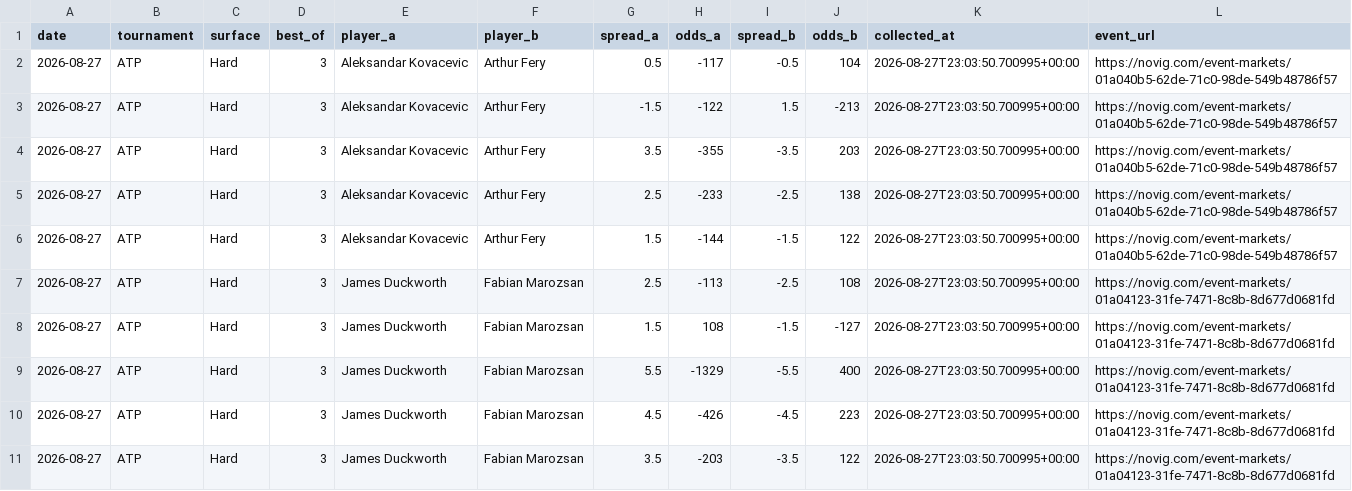
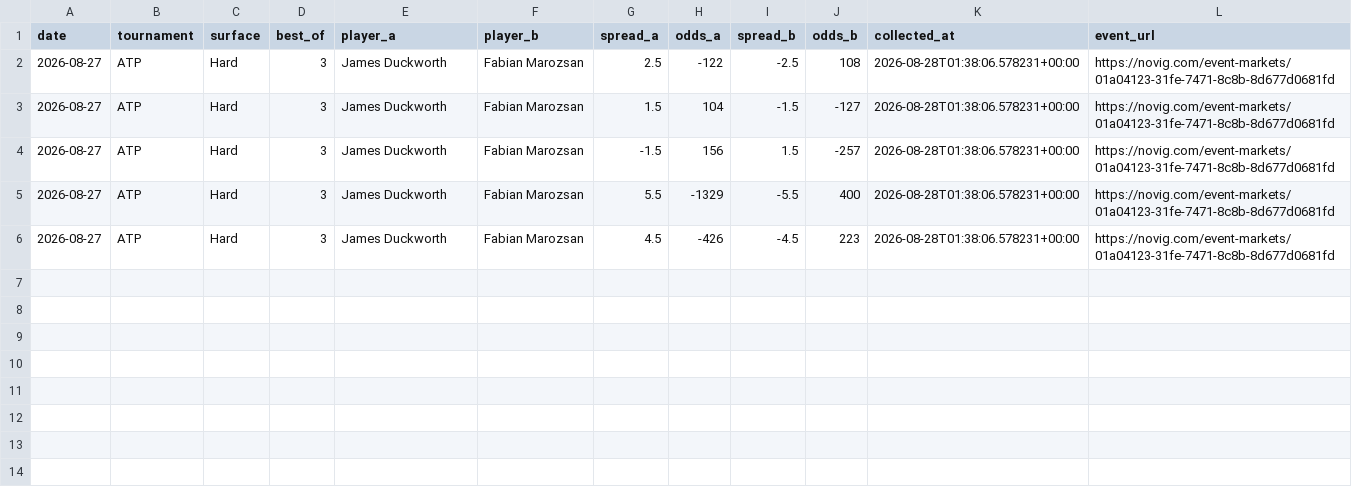
Before and after one commit to dchang0611/tennis-spread-model, a CSV file: data/novig_spreads.csv, drawn as a sheet.

```diff
--- a/data/novig_spreads.csv
+++ b/data/novig_spreads.csv
@@ -1,11 +1,6 @@
 date,tournament,surface,best_of,player_a,player_b,spread_a,odds_a,spread_b,odds_b,collected_at,event_url
-2026-08-27,ATP,Hard,3,Aleksandar Kovacevic,Arthur Fery,0.5,-117,-0.5,104,2026-08-27T23:03:50.700995+00:00,https://novig.com/event-markets/01a040b5-62de-71c0-98de-549b48786f57
-2026-08-27,ATP,Hard,3,Aleksandar Kovacevic,Arthur Fery,-1.5,-122,1.5,-213,2026-08-27T23:03:50.700995+00:00,https://novig.com/event-markets/01a040b5-62de-71c0-98de-549b48786f57
-2026-08-27,ATP,Hard,3,Aleksandar Kovacevic,Arthur Fery,3.5,-355,-3.5,203,2026-08-27T23:03:50.700995+00:00,https://novig.com/event-markets/01a040b5-62de-71c0-98de-549b48786f57
-2026-08-27,ATP,Hard,3,Aleksandar Kovacevic,Arthur Fery,2.5,-233,-2.5,138,2026-08-27T23:03:50.700995+00:00,https://novig.com/event-markets/01a040b5-62de-71c0-98de-549b48786f57
-2026-08-27,ATP,Hard,3,Aleksandar Kovacevic,Arthur Fery,1.5,-144,-1.5,122,2026-08-27T23:03:50.700995+00:00,https://novig.com/event-markets/01a040b5-62de-71c0-98de-549b48786f57
-2026-08-27,ATP,Hard,3,James Duckworth,Fabian Marozsan,2.5,-113,-2.5,108,2026-08-27T23:03:50.700995+00:00,https://novig.com/event-markets/01a04123-31fe-7471-8c8b-8d677d0681fd
-2026-08-27,ATP,Hard,3,James Duckworth,Fabian Marozsan,1.5,108,-1.5,-127,2026-08-27T23:03:50.700995+00:00,https://novig.com/event-markets/01a04123-31fe-7471-8c8b-8d677d0681fd
-2026-08-27,ATP,Hard,3,James Duckworth,Fabian Marozsan,5.5,-1329,-5.5,400,2026-08-27T23:03:50.700995+00:00,https://novig.com/event-markets/01a04123-31fe-7471-8c8b-8d677d0681fd
-2026-08-27,ATP,Hard,3,James Duckworth,Fabian Marozsan,4.5,-426,-4.5,223,2026-08-27T23:03:50.700995+00:00,https://novig.com/event-markets/01a04123-31fe-7471-8c8b-8d677d0681fd
-2026-08-27,ATP,Hard,3,James Duckworth,Fabian Marozsan,3.5,-203,-3.5,122,2026-08-27T23:03:50.700995+00:00,https://novig.com/event-markets/01a04123-31fe-7471-8c8b-8d677d0681fd
+2026-08-27,ATP,Hard,3,James Duckworth,Fabian Marozsan,2.5,-122,-2.5,108,2026-08-28T01:38:06.578231+00:00,https://novig.com/event-markets/01a04123-31fe-7471-8c8b-8d677d0681fd
+2026-08-27,ATP,Hard,3,James Duckworth,Fabian Marozsan,1.5,104,-1.5,-127,2026-08-28T01:38:06.578231+00:00,https://novig.com/event-markets/01a04123-31fe-7471-8c8b-8d677d0681fd
+2026-08-27,ATP,Hard,3,James Duckworth,Fabian Marozsan,-1.5,156,1.5,-257,2026-08-28T01:38:06.578231+00:00,https://novig.com/event-markets/01a04123-31fe-7471-8c8b-8d677d0681fd
+2026-08-27,ATP,Hard,3,James Duckworth,Fabian Marozsan,5.5,-1329,-5.5,400,2026-08-28T01:38:06.578231+00:00,https://novig.com/event-markets/01a04123-31fe-7471-8c8b-8d677d0681fd
+2026-08-27,ATP,Hard,3,James Duckworth,Fabian Marozsan,4.5,-426,-4.5,223,2026-08-28T01:38:06.578231+00:00,https://novig.com/event-markets/01a04123-31fe-7471-8c8b-8d677d0681fd
```
Also changed, not shown: 3 other files.
